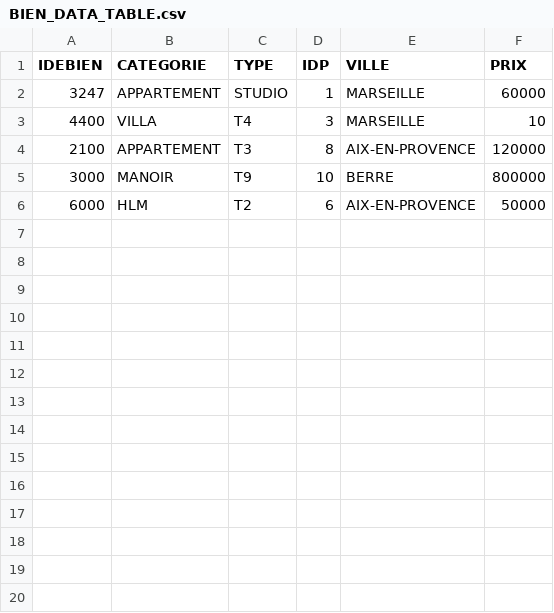
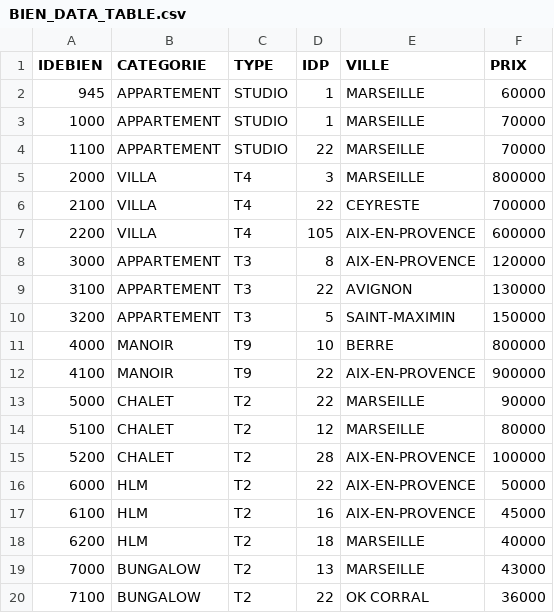
Before and after one commit to Nathangr06/S204_Groupe, a CSV file: python/BIEN_DATA_TABLE.csv, drawn as a sheet; only a part is shown; the diff covers the shown part only.

```diff
--- a/python/BIEN_DATA_TABLE.csv
+++ b/python/BIEN_DATA_TABLE.csv
@@ -1,6 +1,20 @@
 "IDEBIEN","CATEGORIE","TYPE","IDP","VILLE","PRIX"
-3247,"APPARTEMENT","STUDIO",1,"MARSEILLE",60000
-4400,"VILLA","T4",3,"MARSEILLE",10
-2100,"APPARTEMENT","T3",8,"AIX-EN-PROVENCE",120000
-3000,"MANOIR","T9",10,"BERRE",800000
-6000,"HLM","T2",6,"AIX-EN-PROVENCE",50000
+945,"APPARTEMENT","STUDIO",1,"MARSEILLE",60000
+1000,"APPARTEMENT","STUDIO",1,"MARSEILLE",70000
+1100,"APPARTEMENT","STUDIO",22,"MARSEILLE",70000
+2000,"VILLA","T4",3,"MARSEILLE",800000
+2100,"VILLA","T4",22,"CEYRESTE",700000
+2200,"VILLA","T4",105,"AIX-EN-PROVENCE",600000
+3000,"APPARTEMENT","T3",8,"AIX-EN-PROVENCE",120000
+3100,"APPARTEMENT","T3",22,"AVIGNON",130000
+3200,"APPARTEMENT","T3",5,"SAINT-MAXIMIN",150000
+4000,"MANOIR","T9",10,"BERRE",800000
+4100,"MANOIR","T9",22,"AIX-EN-PROVENCE",900000
+5000,"CHALET","T2",22,"MARSEILLE",90000
+5100,"CHALET","T2",12,"MARSEILLE",80000
+5200,"CHALET","T2",28,"AIX-EN-PROVENCE",100000
+6000,"HLM","T2",22,"AIX-EN-PROVENCE",50000
+6100,"HLM","T2",16,"AIX-EN-PROVENCE",45000
+6200,"HLM","T2",18,"MARSEILLE",40000
+7000,"BUNGALOW","T2",13,"MARSEILLE",43000
+7100,"BUNGALOW","T2",22,"OK CORRAL",36000
```
Also changed, not shown: 15 added rows elsewhere in this file, python/ESPACE_DATA_TABLE.csv, python/PROPRIO_DATA_TABLE.csv.
